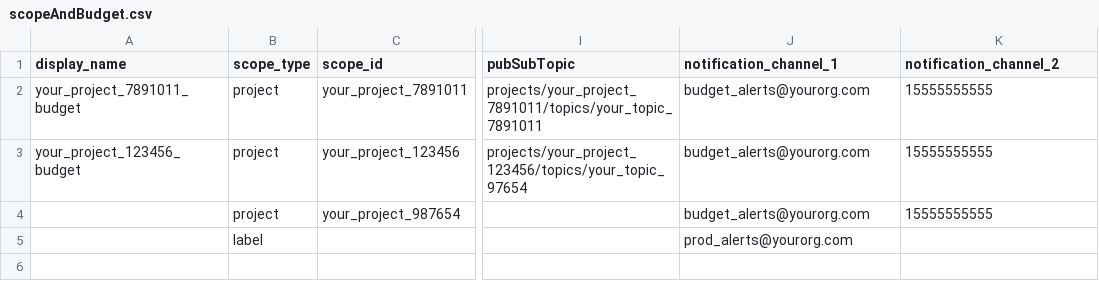
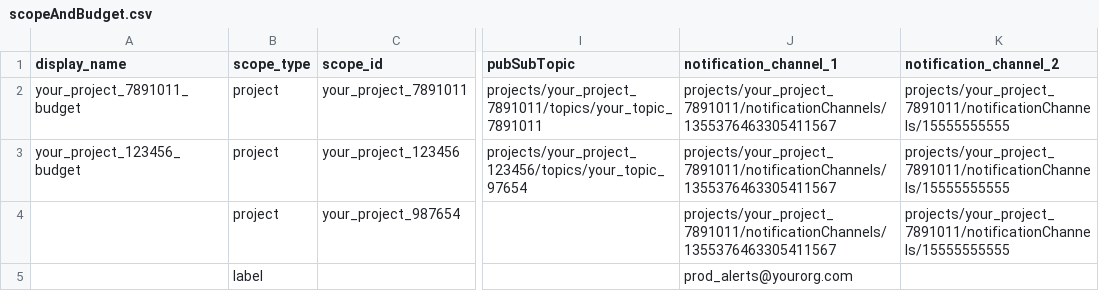
Before and after one commit to bangerkuwranger/gcp-create-budgets-from-csv, a CSV file: example/scopeAndBudget.csv, drawn as a sheet; only a part is shown, gaps mark what is left out; the diff names each change by its address in the sheet, - before the commit and + after, or states it on an @@ line.

Commit message:
updated examples and fixed a couple test routines

```diff
--- a/example/scopeAndBudget.csv
+++ b/example/scopeAndBudget.csv
-J2:J4 (notification_channel_1): budget_alerts@yourorg.com
+J2:J4 (notification_channel_1): projects/your_project_7891011/notificationChannels/1355376463305411567
-K2:K4 (notification_channel_2): 15555555555
+K2:K4 (notification_channel_2): projects/your_project_7891011/notificationChannels/15555555555
```
Also changed, not shown: example/scopeAndBudgetWithErrors.csv, 1 other file.
